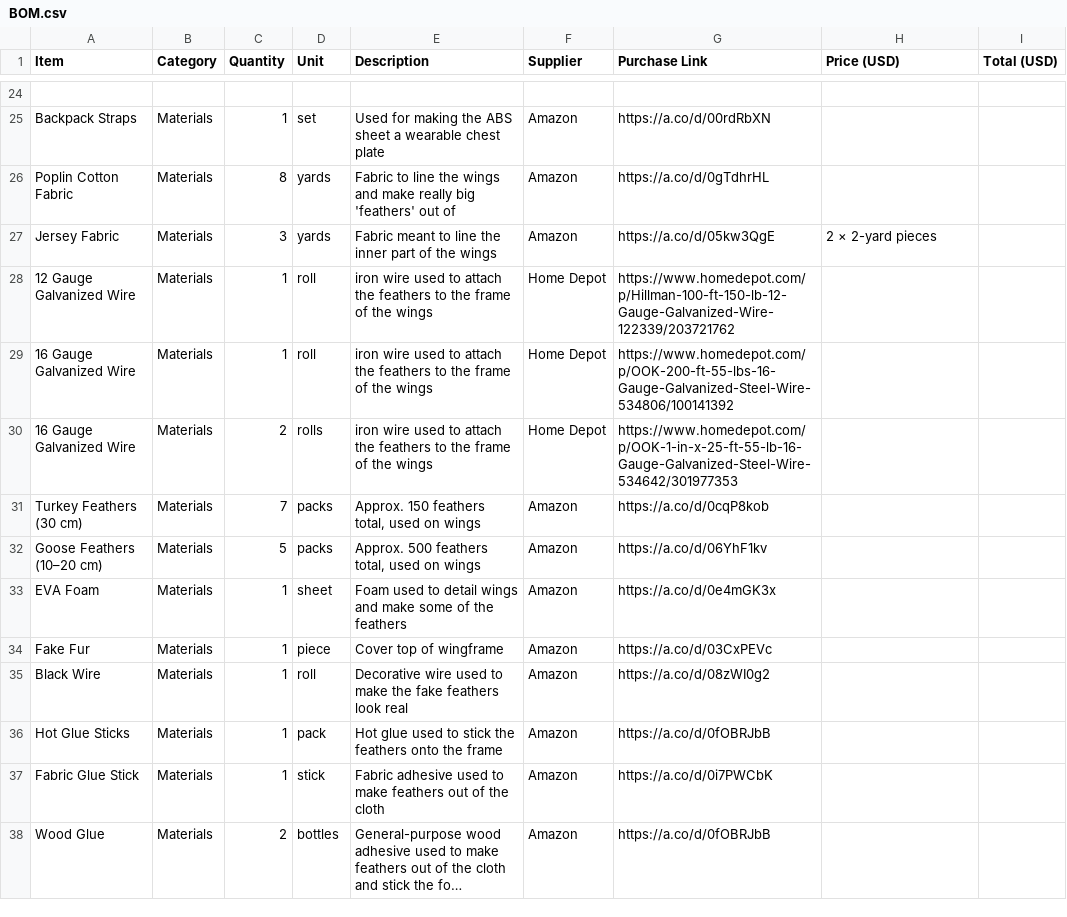
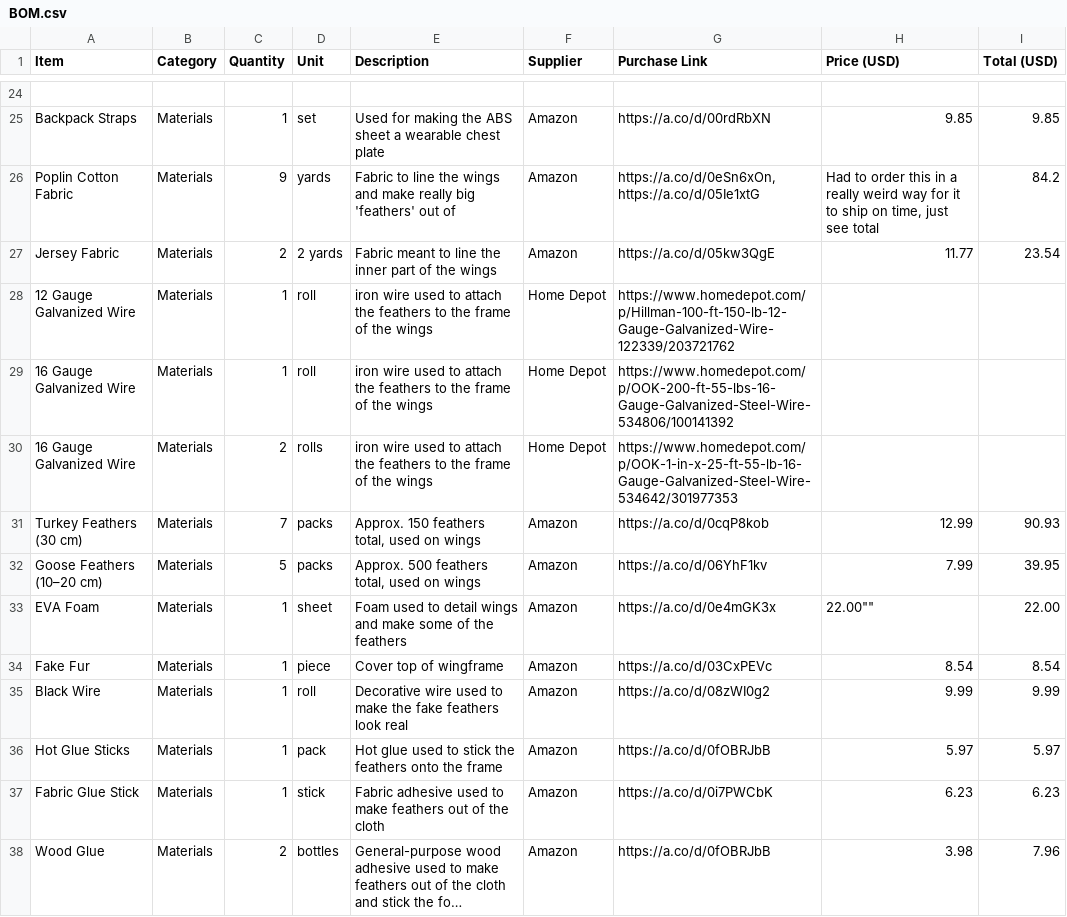
Before and after one commit to evezuu/Mechanical-Wings, a CSV file: BOM.csv, drawn as a sheet; only a part is shown, gaps mark what is left out; long unchanged cells end in …; the diff covers the shown part only; the diff names each change by its address in the sheet, - before the commit and + after, or states it on an @@ line.

```diff
--- a/BOM.csv
+++ b/BOM.csv
-H25 (Price (USD)): (empty)
+H25 (Price (USD)): 9.85
-I25 (Total (USD)): (empty)
+I25 (Total (USD)): 9.85
-C26 (Quantity): 8
+C26 (Quantity): 9
-G26 (Purchase Link): https://a.co/d/0gTdhrHL
+G26 (Purchase Link): https://a.co/d/0eSn6xOn, https://a.co/d/05Ie1xtG
-H26 (Price (USD)): (empty)
+H26 (Price (USD)): Had to order this in a really weird way for it to ship on time, just see total
-I26 (Total (USD)): (empty)
+I26 (Total (USD)): 84.2
-C27 (Quantity): 3
+C27 (Quantity): 2
-D27 (Unit): yards
+D27 (Unit): 2 yards
-H27 (Price (USD)): 2 × 2-yard pieces
+H27 (Price (USD)): 11.77
-I27 (Total (USD)): (empty)
+I27 (Total (USD)): 23.54
-H31 (Price (USD)): (empty)
+H31 (Price (USD)): 12.99
-I31 (Total (USD)): (empty)
+I31 (Total (USD)): 90.93
-H32 (Price (USD)): (empty)
+H32 (Price (USD)): 7.99
-I32 (Total (USD)): (empty)
+I32 (Total (USD)): 39.95
-H33 (Price (USD)): (empty)
+H33 (Price (USD)): 22.00""
-I33 (Total (USD)): (empty)
+I33 (Total (USD)): 22.00
-H34 (Price (USD)): (empty)
+H34 (Price (USD)): 8.54
-I34 (Total (USD)): (empty)
+I34 (Total (USD)): 8.54
-H35 (Price (USD)): (empty)
+H35 (Price (USD)): 9.99
-I35 (Total (USD)): (empty)
+I35 (Total (USD)): 9.99
-H36 (Price (USD)): (empty)
+H36 (Price (USD)): 5.97
-I36 (Total (USD)): (empty)
+I36 (Total (USD)): 5.97
-H37 (Price (USD)): (empty)
+H37 (Price (USD)): 6.23
-I37 (Total (USD)): (empty)
+I37 (Total (USD)): 6.23
-H38 (Price (USD)): (empty)
+H38 (Price (USD)): 3.98
-I38 (Total (USD)): (empty)
+I38 (Total (USD)): 7.96
```
Also changed, not shown: 32 edited cells elsewhere in this file.
